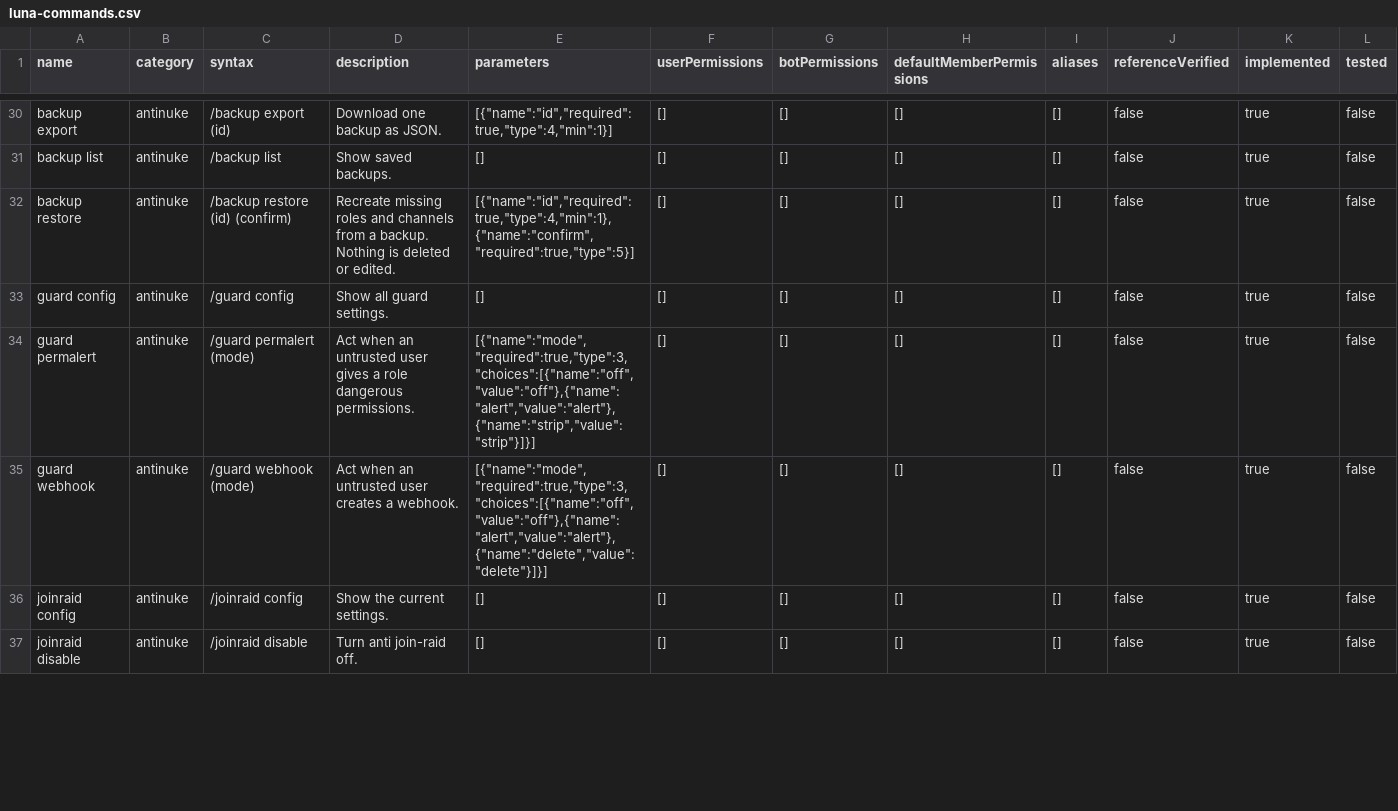
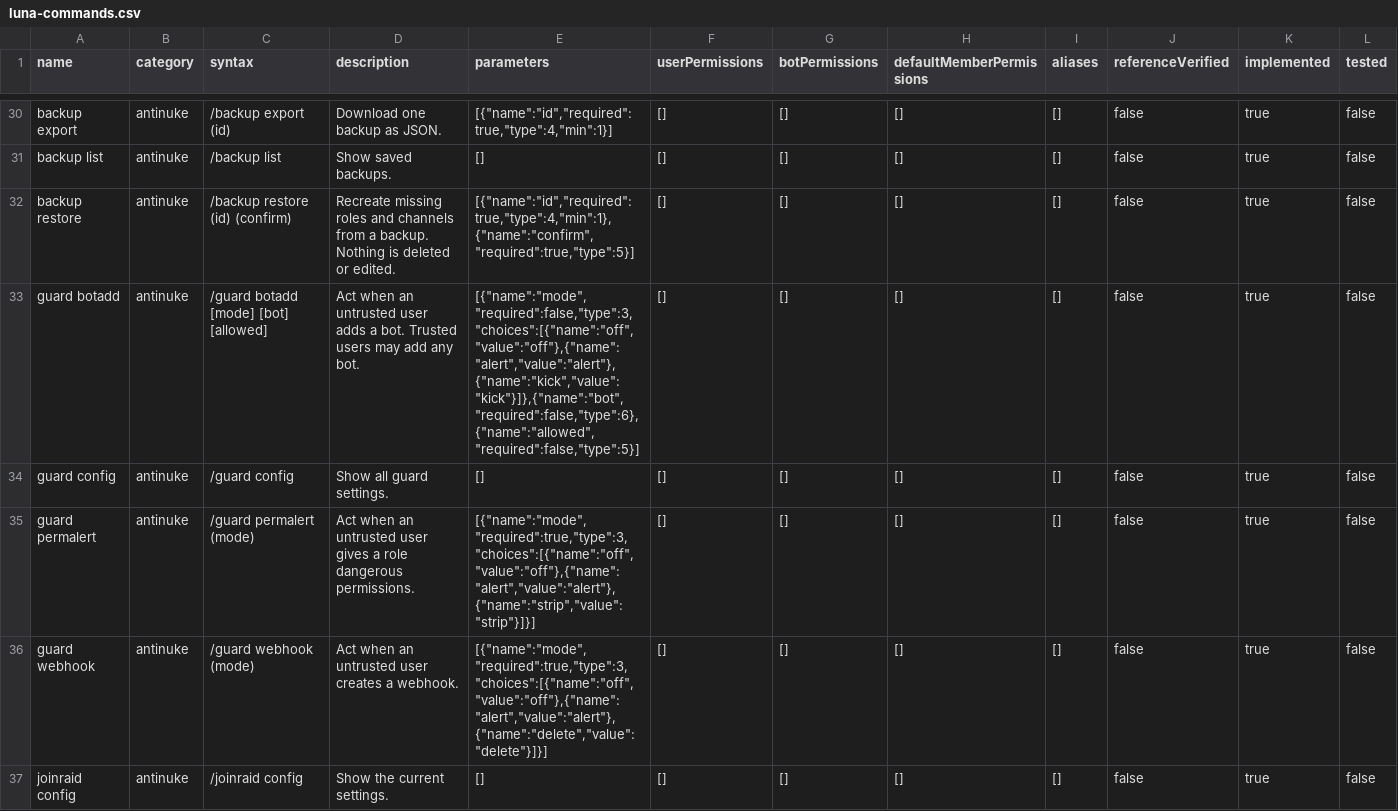
Before and after one commit to 1nonlyhckrr-hue/coldy, a CSV file: data/luna-commands.csv, drawn as a sheet; only a part is shown, gaps mark what is left out; the shorter side is filled out with more unchanged rows; rows hold the shown columns only; the diff names each change by its address in the sheet, - before the commit and + after, or states it on an @@ line.

```diff
--- a/data/luna-commands.csv
+++ b/data/luna-commands.csv
+row 33: guard botadd | antinuke | /guard botadd [mode] [bot] [allowed] | Act when an untrusted user adds a bot. Trusted users may add any bot. | [{"name":"mode","required":false,"type":3,"choices":[{"name":"off","value":"off"},{"name":"alert","value":"alert"},{"name":"kick","value":"kick"}]},{"name":"bot","required":false,"type":6},{"name":"allowed","required":false,"type":5}] | [] | [] | [] | [] | false | true | false
```
Also changed, not shown: 14 other files.
